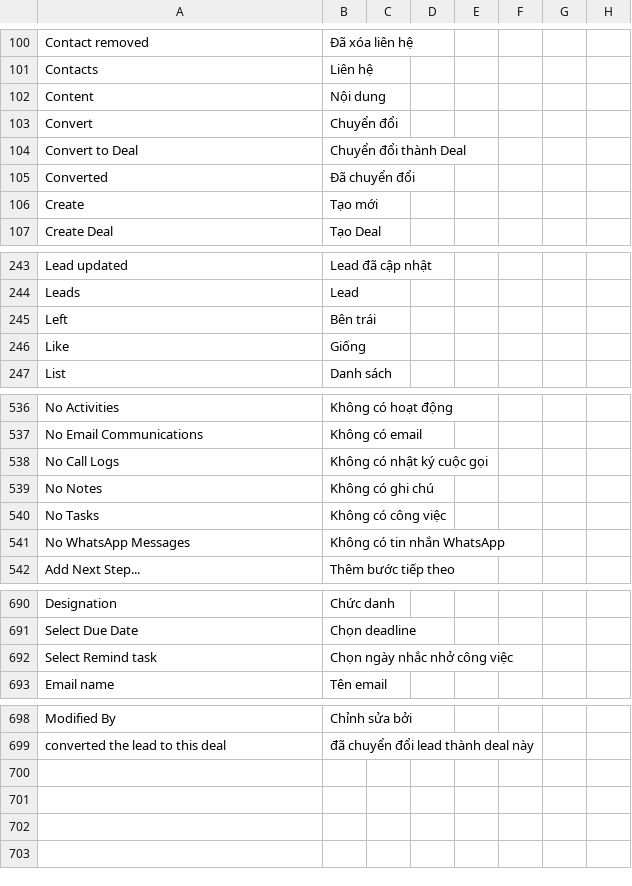
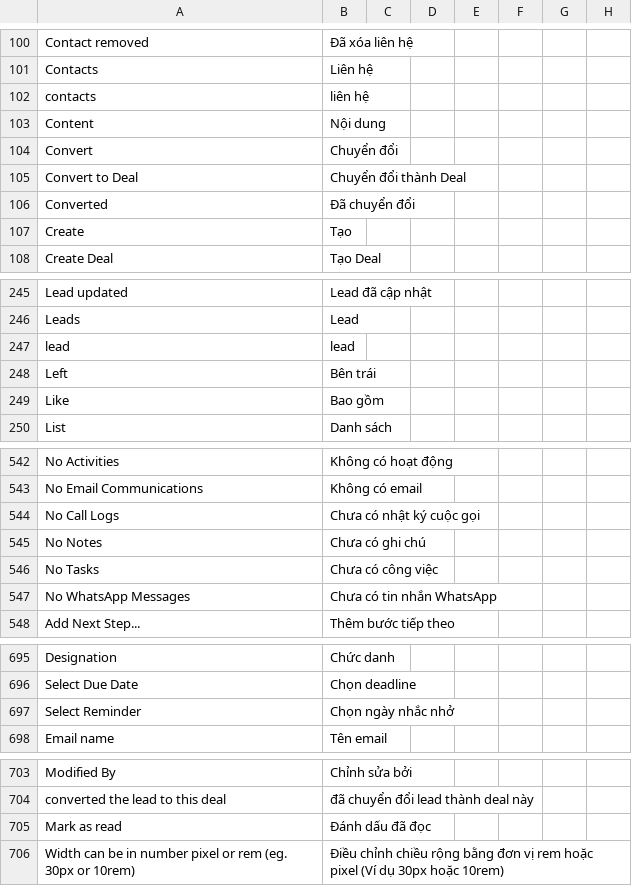
Before and after one commit to MOBIWORK/MBW_MarketPlace_CRM, a CSV file: crm/translations/vi.csv, drawn as a sheet; only a part is shown, gaps mark what is left out; the diff covers the shown part only.

```diff
--- a/crm/translations/vi.csv
+++ b/crm/translations/vi.csv
@@ -101,2 +101,3 @@ Contact removed,Đã xóa liên hệ
 Contacts,Liên hệ
+contacts,liên hệ
 Content,Nội dung
@@ -105,3 +106,3 @@ Convert to Deal,Chuyển đổi thành Deal
 Converted,Đã chuyển đổi
-Create,Tạo mới
+Create,Tạo
 Create Deal,Tạo Deal
@@ -244,4 +246,5 @@ Lead updated,Lead đã cập nhật
 Leads,Lead
+lead,lead
 Left,Bên trái
-Like,Giống
+Like,Bao gồm
 List,Danh sách
@@ -537,6 +543,6 @@ No Activities,Không có hoạt động
 No Email Communications,Không có email
-No Call Logs,Không có nhật ký cuộc gọi
-No Notes,Không có ghi chú
-No Tasks,Không có công việc
-No WhatsApp Messages,Không có tin nhắn WhatsApp
+No Call Logs,Chưa có nhật ký cuộc gọi
+No Notes,Chưa có ghi chú
+No Tasks,Chưa có công việc
+No WhatsApp Messages,Chưa có tin nhắn WhatsApp
 Add Next Step...,Thêm bước tiếp theo
@@ -691,3 +696,3 @@ Designation,Chức danh
 Select Due Date, Chọn deadline
-Select Remind task,Chọn ngày nhắc nhở công việc
+Select Reminder,Chọn ngày nhắc nhở
 Email name,Tên email
@@ -699 +704,3 @@ Modified By,Chỉnh sửa bởi
 converted the lead to this deal,đã chuyển đổi lead thành deal này
+Mark as read,Đánh dấu đã đọc
+Width can be in number pixel or rem (eg. 30px or 10rem),Điều chỉnh chiều rộng bằng đơn vị rem hoặc pixel (Ví dụ 30px hoặc 10rem)
```
Also changed, not shown: 4 added rows, 1 removed row and 7 edited cells elsewhere in this file, 36 other files.
